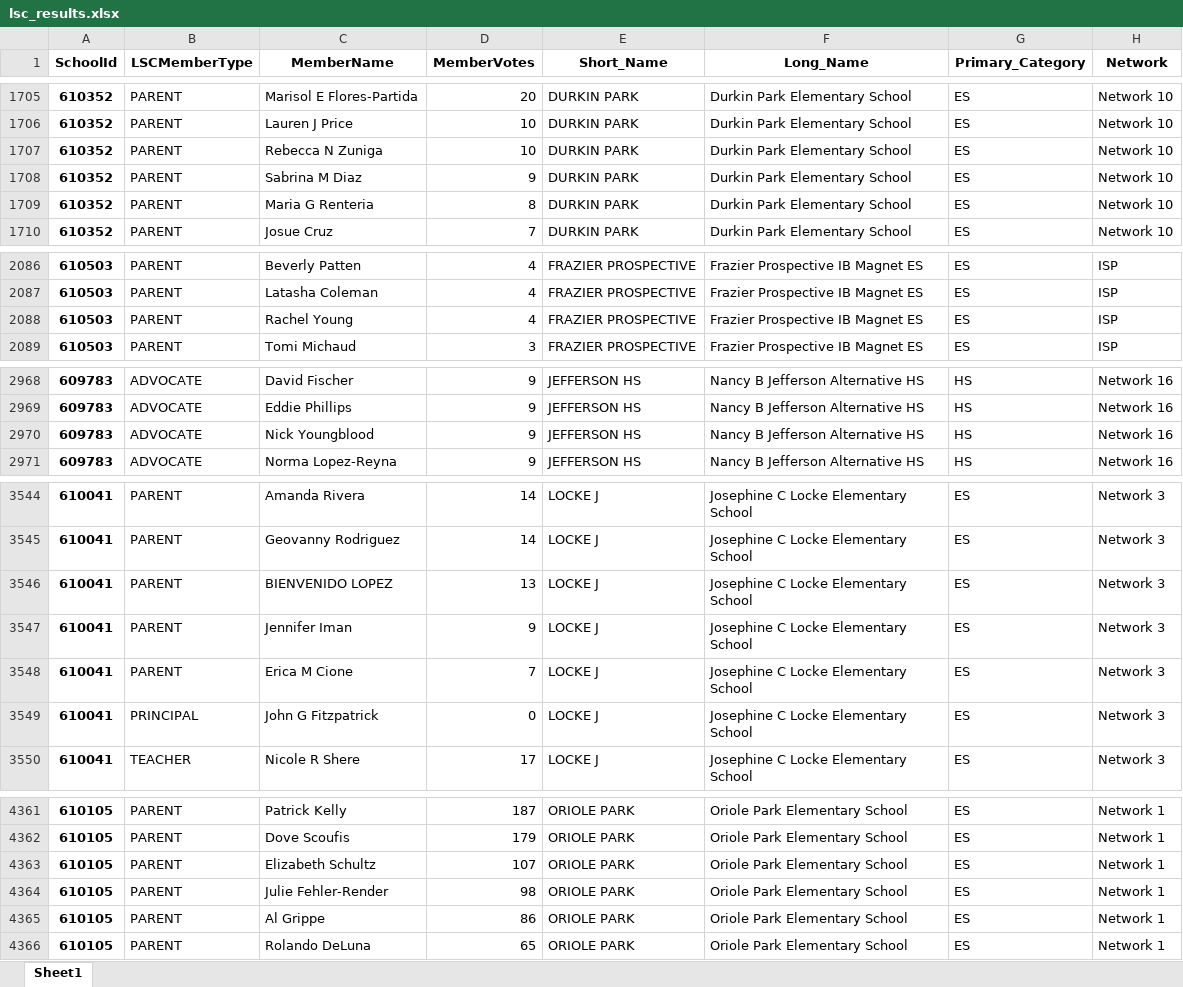
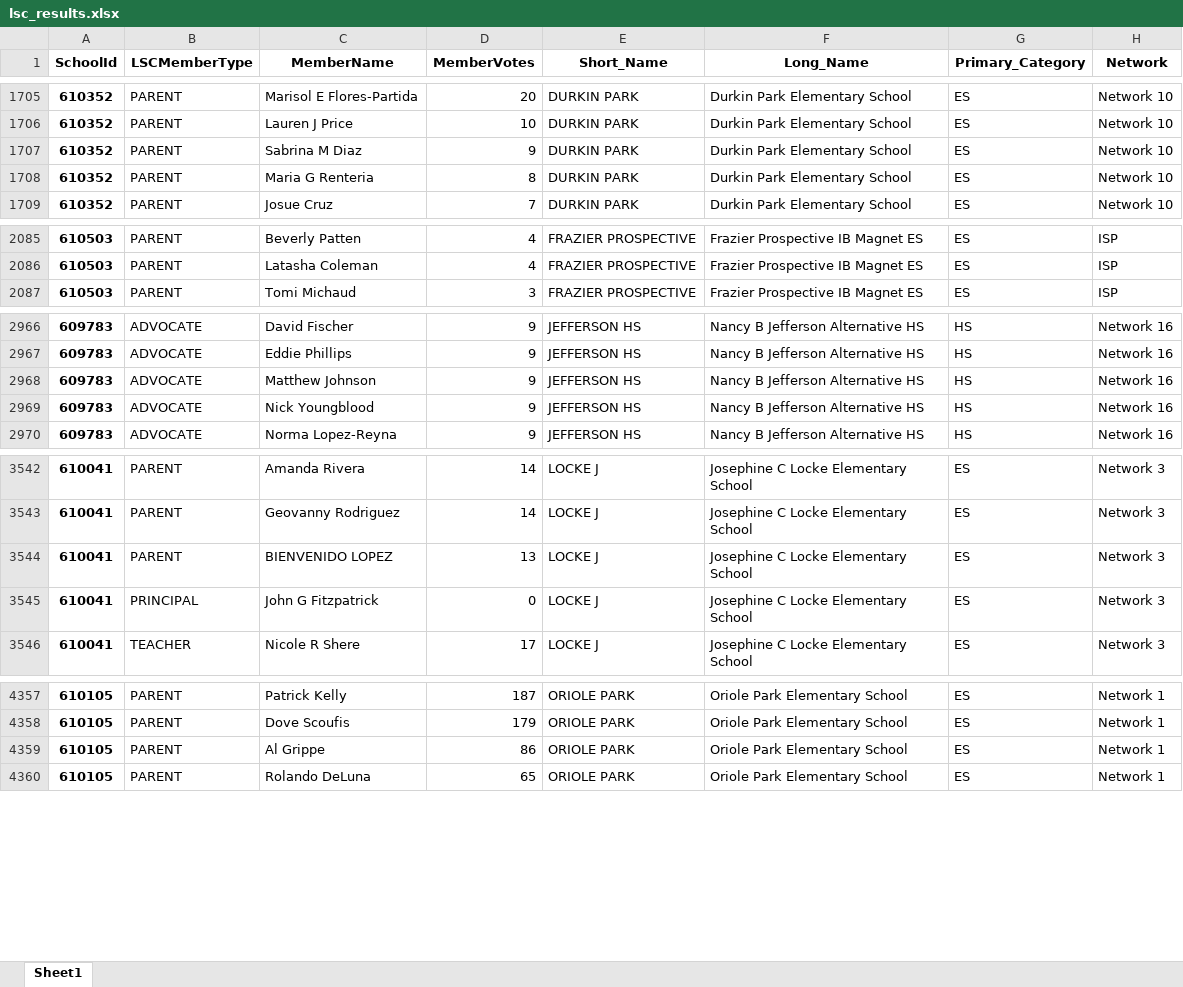
Before and after one commit to cpsdata/lsc_election_results, an Excel workbook: data/results/lsc_results.xlsx, sheet Sheet1, drawn as a sheet; only a part is shown, gaps mark what is left out; values as stored, in another font and other column widths than the file's, no borders; removed rows and columns are numbered as before the commit, all else as after; the diff covers the shown part only; the diff names each change by its address in the sheet, - before the commit and + after, or states it on an @@ line.

```diff
--- a/data/results/lsc_results.xlsx (sheet Sheet1)
+++ b/data/results/lsc_results.xlsx (sheet Sheet1)
-row 1707: 610352 | PARENT | Rebecca N Zuniga | 10 | DURKIN PARK | Durkin Park Elementary School | ES | Network 10
-row 2088: 610503 | PARENT | Rachel Young | 4 | FRAZIER PROSPECTIVE | Frazier Prospective IB Magnet ES | ES | ISP
+row 2968: 609783 | ADVOCATE | Matthew Johnson | 9 | JEFFERSON HS | Nancy B Jefferson Alternative HS | HS | Network 16
-row 3547: 610041 | PARENT | Jennifer Iman | 9 | LOCKE J | Josephine C Locke Elementary School | ES | Network 3
-row 3548: 610041 | PARENT | Erica M Cione | 7 | LOCKE J | Josephine C Locke Elementary School | ES | Network 3
-row 4363: 610105 | PARENT | Elizabeth Schultz | 107 | ORIOLE PARK | Oriole Park Elementary School | ES | Network 1
-row 4364: 610105 | PARENT | Julie Fehler-Render | 98 | ORIOLE PARK | Oriole Park Elementary School | ES | Network 1
```
Also changed, not shown: 1 removed row and 4 edited cells elsewhere in this sheet, 2 other files.
